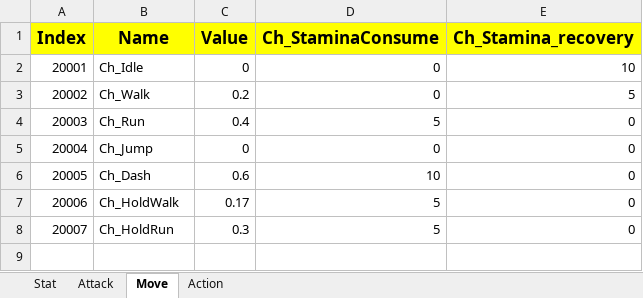
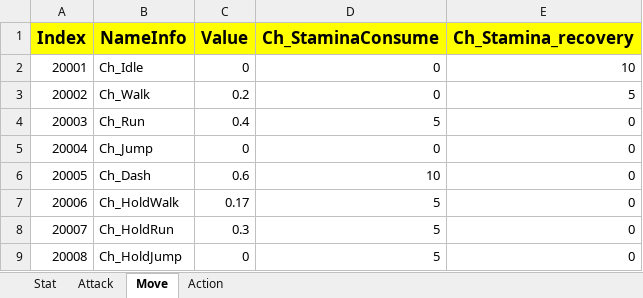
Before and after one commit to sadending82/FestivalTownProject, an Excel workbook: Client/Assets/11. GameData/Ch_Stat.xlsx, sheet Move, drawn as a sheet; values as stored, in another font and other column widths than the file's, no borders; the diff names each change by its address in the sheet, - before the commit and + after, or states it on an @@ line.

```diff
--- a/Client/Assets/11. GameData/Ch_Stat.xlsx (sheet Move)
+++ b/Client/Assets/11. GameData/Ch_Stat.xlsx (sheet Move)
-B1: Name
+B1: NameInfo
+row 9: 20008 | Ch_HoldJump | 0 | 5 | 0
```
Also changed, not shown: sheet Attack, sheet Stat, sheet Action, Client/Assets/11. GameData/Gacha.xlsx, Client/Assets/11. GameData/Item.xlsx, 6 other files.
